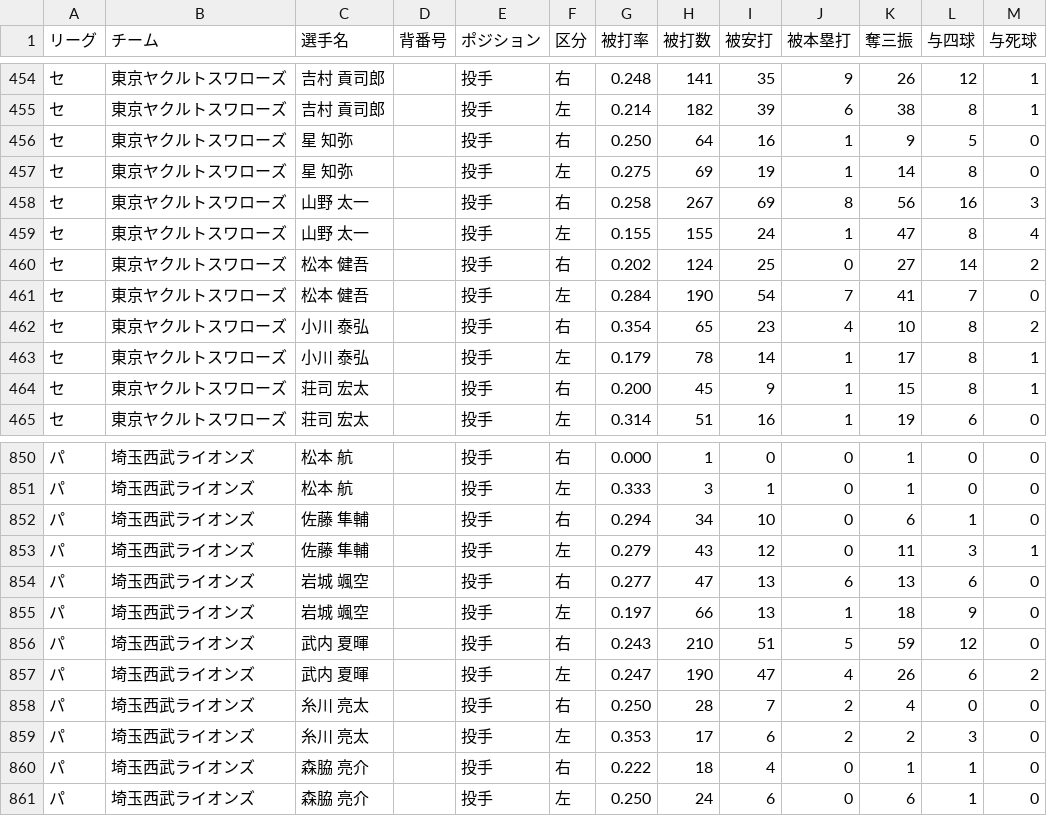
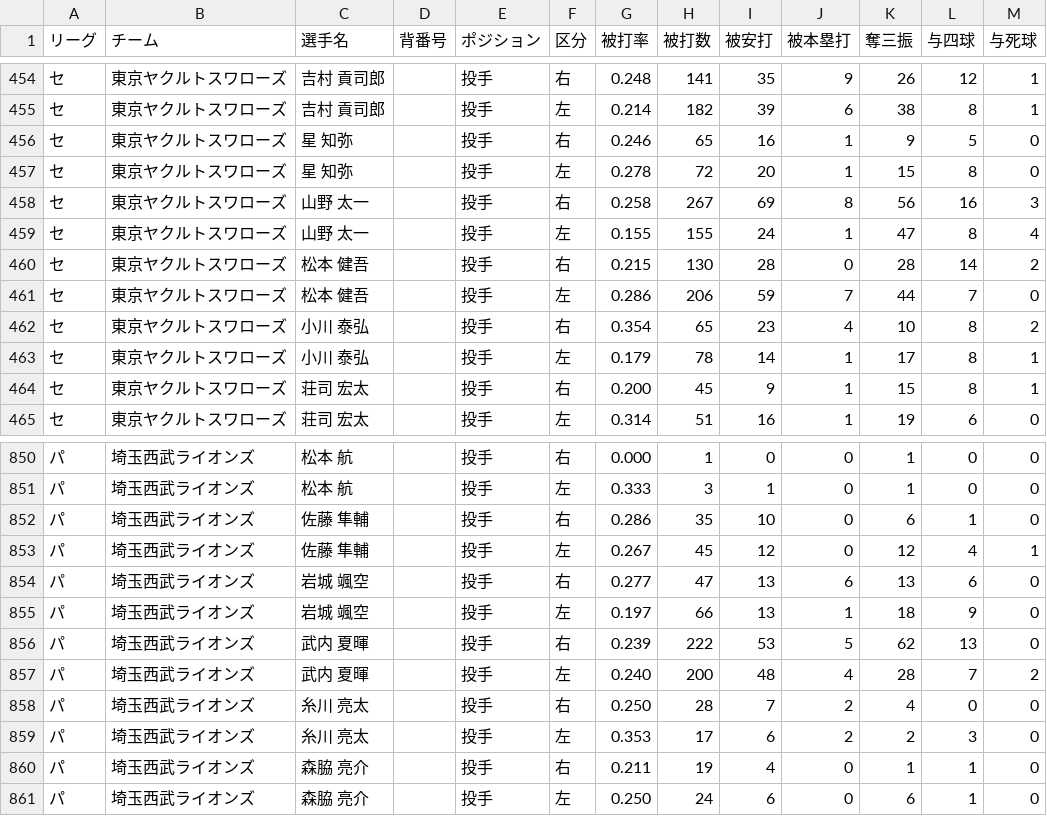
Before and after one commit to hitoshihirai07-hash/player-lens.pages, a CSV file: data/2026_pitcher_left_and_right_stats.csv, drawn as a sheet; only a part is shown, gaps mark what is left out; the diff covers the shown part only.

```diff
--- a/data/2026_pitcher_left_and_right_stats.csv
+++ b/data/2026_pitcher_left_and_right_stats.csv
@@ -455,8 +455,8 @@
 セ,東京ヤクルトスワローズ,吉村 貢司郎,,投手,左,0.214,182,39,6,38,8,1
-セ,東京ヤクルトスワローズ,星 知弥,,投手,右,0.250,64,16,1,9,5,0
-セ,東京ヤクルトスワローズ,星 知弥,,投手,左,0.275,69,19,1,14,8,0
+セ,東京ヤクルトスワローズ,星 知弥,,投手,右,0.246,65,16,1,9,5,0
+セ,東京ヤクルトスワローズ,星 知弥,,投手,左,0.278,72,20,1,15,8,0
 セ,東京ヤクルトスワローズ,山野 太一,,投手,右,0.258,267,69,8,56,16,3
 セ,東京ヤクルトスワローズ,山野 太一,,投手,左,0.155,155,24,1,47,8,4
-セ,東京ヤクルトスワローズ,松本 健吾,,投手,右,0.202,124,25,0,27,14,2
-セ,東京ヤクルトスワローズ,松本 健吾,,投手,左,0.284,190,54,7,41,7,0
+セ,東京ヤクルトスワローズ,松本 健吾,,投手,右,0.215,130,28,0,28,14,2
+セ,東京ヤクルトスワローズ,松本 健吾,,投手,左,0.286,206,59,7,44,7,0
 セ,東京ヤクルトスワローズ,小川 泰弘,,投手,右,0.354,65,23,4,10,8,2
@@ -851,11 +851,11 @@
 パ,埼玉西武ライオンズ,松本 航,,投手,左,0.333,3,1,0,1,0,0
-パ,埼玉西武ライオンズ,佐藤 隼輔,,投手,右,0.294,34,10,0,6,1,0
-パ,埼玉西武ライオンズ,佐藤 隼輔,,投手,左,0.279,43,12,0,11,3,1
+パ,埼玉西武ライオンズ,佐藤 隼輔,,投手,右,0.286,35,10,0,6,1,0
+パ,埼玉西武ライオンズ,佐藤 隼輔,,投手,左,0.267,45,12,0,12,4,1
 パ,埼玉西武ライオンズ,岩城 颯空,,投手,右,0.277,47,13,6,13,6,0
 パ,埼玉西武ライオンズ,岩城 颯空,,投手,左,0.197,66,13,1,18,9,0
-パ,埼玉西武ライオンズ,武内 夏暉,,投手,右,0.243,210,51,5,59,12,0
-パ,埼玉西武ライオンズ,武内 夏暉,,投手,左,0.247,190,47,4,26,6,2
+パ,埼玉西武ライオンズ,武内 夏暉,,投手,右,0.239,222,53,5,62,13,0
+パ,埼玉西武ライオンズ,武内 夏暉,,投手,左,0.240,200,48,4,28,7,2
 パ,埼玉西武ライオンズ,糸川 亮太,,投手,右,0.250,28,7,2,4,0,0
 パ,埼玉西武ライオンズ,糸川 亮太,,投手,左,0.353,17,6,2,2,3,0
-パ,埼玉西武ライオンズ,森脇 亮介,,投手,右,0.222,18,4,0,1,1,0
+パ,埼玉西武ライオンズ,森脇 亮介,,投手,右,0.211,19,4,0,1,1,0
 パ,埼玉西武ライオンズ,森脇 亮介,,投手,左,0.250,24,6,0,6,1,0
```
Also changed, not shown: 73 edited cells elsewhere in this file, data/2026_batter_left_and_right_stats.csv, data/2026stats_pitcher.csv, 10 other files.
